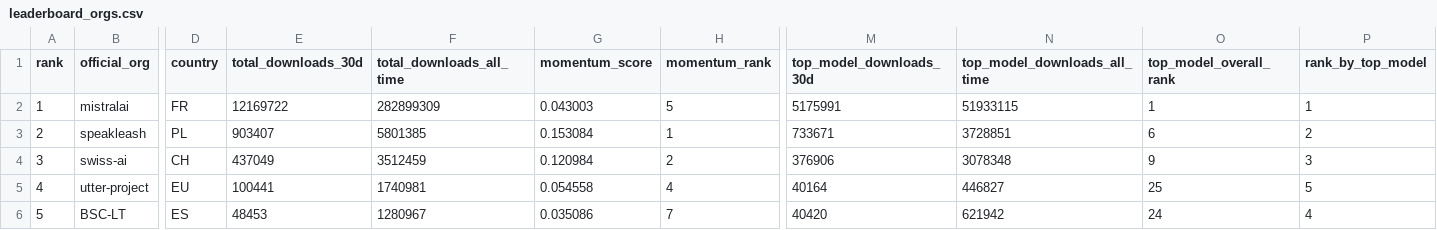
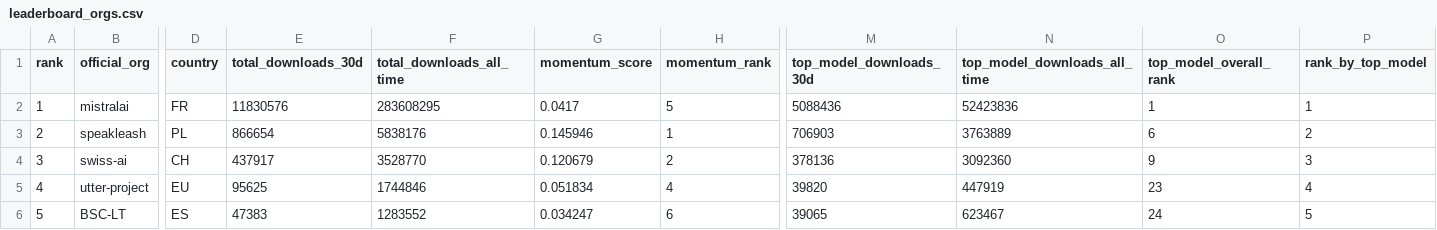
Before and after one commit to djstrong/European-LLM-download-leaderboard, a CSV file: output/leaderboard_orgs.csv, drawn as a sheet; only a part is shown, gaps mark what is left out; the diff covers the shown part only; the diff names each change by its address in the sheet, - before the commit and + after, or states it on an @@ line.

```diff
--- a/output/leaderboard_orgs.csv
+++ b/output/leaderboard_orgs.csv
-E2 (total_downloads_30d): 12169722
+E2 (total_downloads_30d): 11830576
-F2 (total_downloads_all_time): 282899309
+F2 (total_downloads_all_time): 283608295
-G2 (momentum_score): 0.043003
+G2 (momentum_score): 0.0417
-M2 (top_model_downloads_30d): 5175991
+M2 (top_model_downloads_30d): 5088436
-N2 (top_model_downloads_all_time): 51933115
+N2 (top_model_downloads_all_time): 52423836
-E3 (total_downloads_30d): 903407
+E3 (total_downloads_30d): 866654
-F3 (total_downloads_all_time): 5801385
+F3 (total_downloads_all_time): 5838176
-G3 (momentum_score): 0.153084
+G3 (momentum_score): 0.145946
-M3 (top_model_downloads_30d): 733671
+M3 (top_model_downloads_30d): 706903
-N3 (top_model_downloads_all_time): 3728851
+N3 (top_model_downloads_all_time): 3763889
-E4 (total_downloads_30d): 437049
+E4 (total_downloads_30d): 437917
-F4 (total_downloads_all_time): 3512459
+F4 (total_downloads_all_time): 3528770
-G4 (momentum_score): 0.120984
+G4 (momentum_score): 0.120679
-M4 (top_model_downloads_30d): 376906
+M4 (top_model_downloads_30d): 378136
-N4 (top_model_downloads_all_time): 3078348
+N4 (top_model_downloads_all_time): 3092360
-E5 (total_downloads_30d): 100441
+E5 (total_downloads_30d): 95625
-F5 (total_downloads_all_time): 1740981
+F5 (total_downloads_all_time): 1744846
-G5 (momentum_score): 0.054558
+G5 (momentum_score): 0.051834
-M5 (top_model_downloads_30d): 40164
+M5 (top_model_downloads_30d): 39820
-N5 (top_model_downloads_all_time): 446827
+N5 (top_model_downloads_all_time): 447919
-O5 (top_model_overall_rank): 25
+O5 (top_model_overall_rank): 23
-P5 (rank_by_top_model): 5
+P5 (rank_by_top_model): 4
-E6 (total_downloads_30d): 48453
+E6 (total_downloads_30d): 47383
-F6 (total_downloads_all_time): 1280967
+F6 (total_downloads_all_time): 1283552
-G6 (momentum_score): 0.035086
+G6 (momentum_score): 0.034247
-H6 (momentum_rank): 7
+H6 (momentum_rank): 6
-M6 (top_model_downloads_30d): 40420
+M6 (top_model_downloads_30d): 39065
-N6 (top_model_downloads_all_time): 621942
+N6 (top_model_downloads_all_time): 623467
-P6 (rank_by_top_model): 4
+P6 (rank_by_top_model): 5
```
Also changed, not shown: 139 edited cells elsewhere in this file, output/leaderboard.csv, 8 other files.
